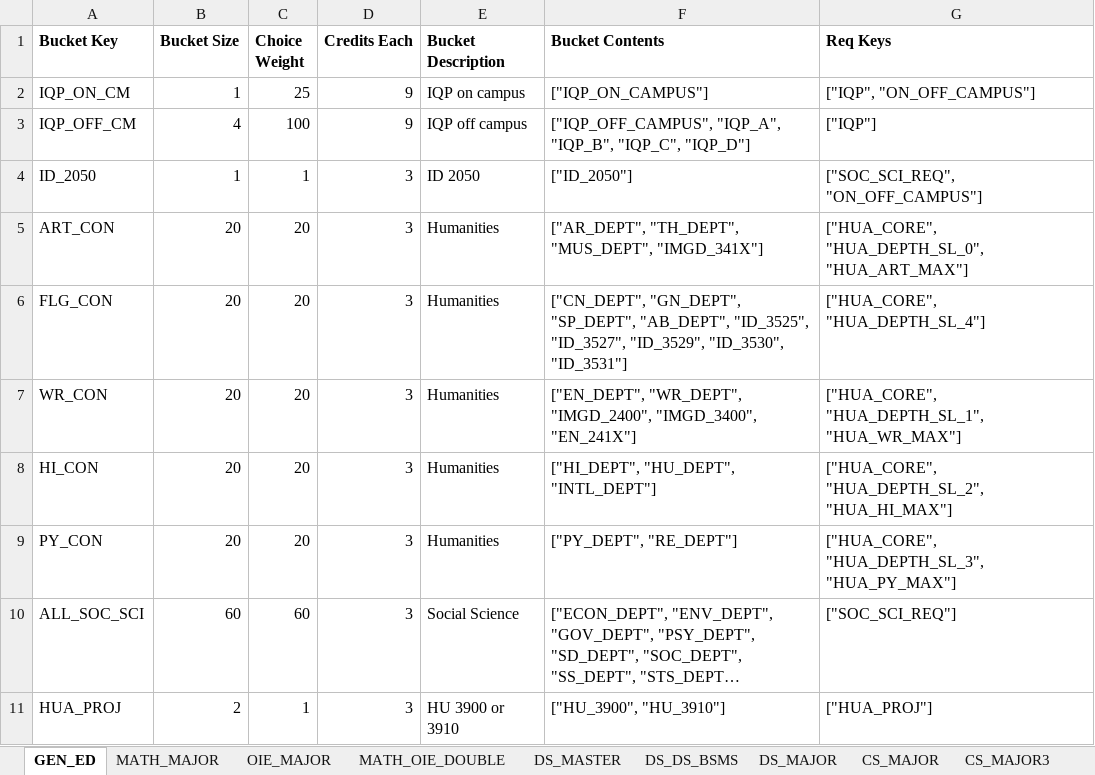
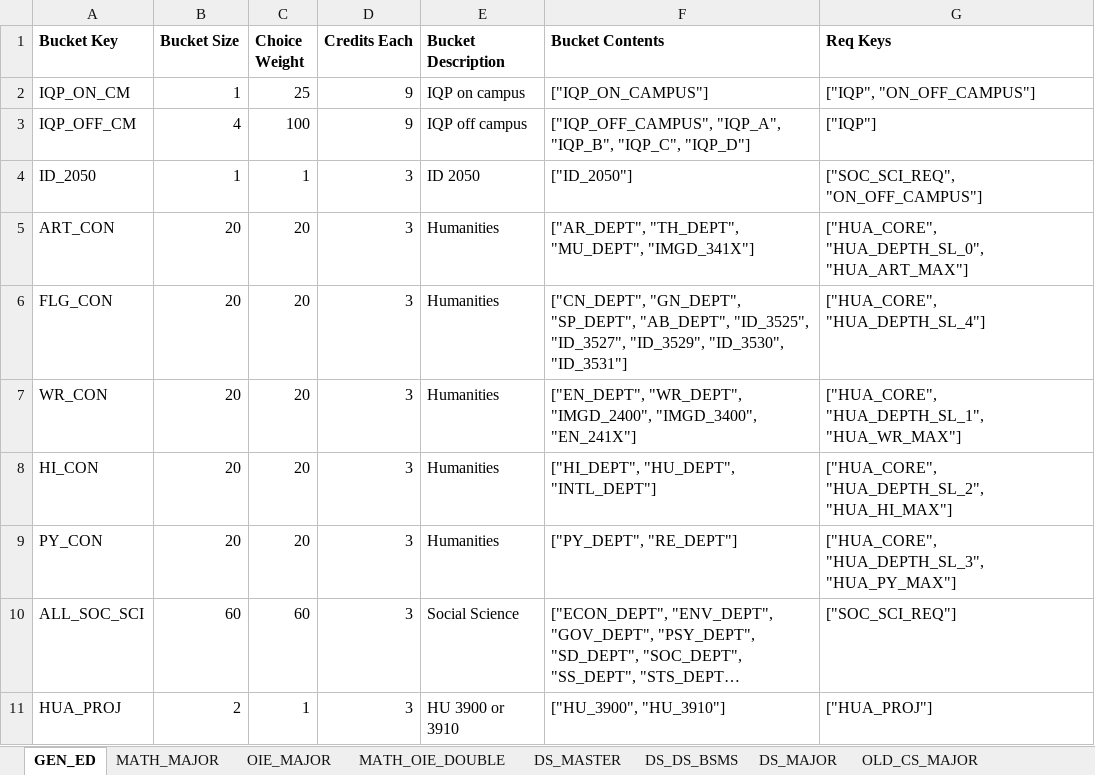
Before and after one commit to amicarellade/WPI-Student-Course-Optimization-23-24, an Excel workbook: double-major-optimization-main/Data/Sheets/Buckets.xlsx, sheet GEN_ED, drawn as a sheet; long unchanged cells end in …; values as stored, in another font and other column widths than the file's, no borders; the diff names each change by its address in the sheet, - before the commit and + after, or states it on an @@ line.

```diff
--- a/double-major-optimization-main/Data/Sheets/Buckets.xlsx (sheet GEN_ED)
+++ b/double-major-optimization-main/Data/Sheets/Buckets.xlsx (sheet GEN_ED)
+sheet tab: OLD_CS_MAJOR
-F5 (Bucket Contents): ["AR_DEPT", "TH_DEPT", "MUS_DEPT", "IMGD_341X"]
+F5 (Bucket Contents): ["AR_DEPT", "TH_DEPT", "MU_DEPT", "IMGD_341X"]
```
Also changed, not shown: sheet ECE_MAJOR, sheet OLD_ME_MAJOR, sheet CS_MAJOR, sheet ME_MAJOR, sheet MATH_MAJOR, sheet DS_MAJOR, 3 more sheets, other sheet tabs, double-major-optimization-main/Data/Sheets/Requirements.xlsx, 4 other files.
